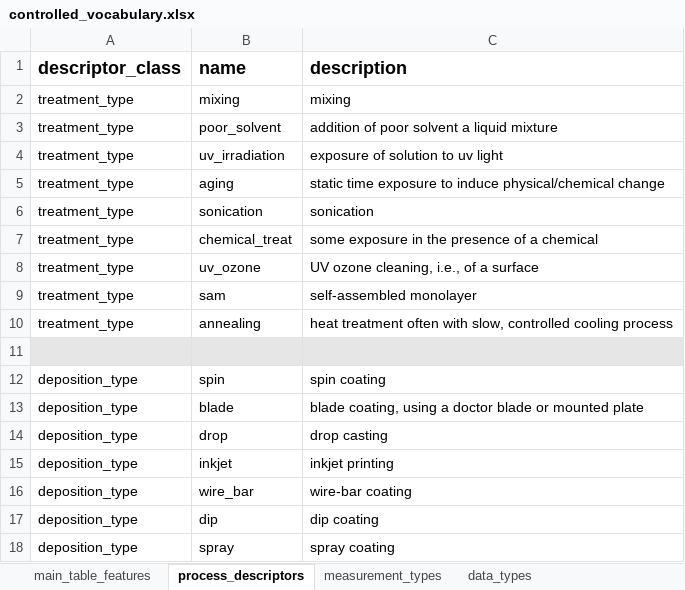
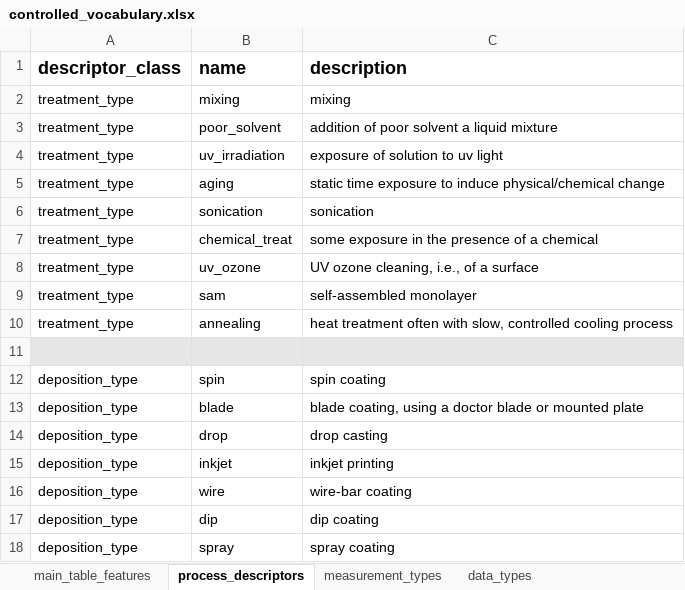
Before and after one commit to aaronliu64/ofet-db, an Excel workbook: controlled_vocabulary.xlsx, sheet process_descriptors, drawn as a sheet; values as stored, in another font and other column widths than the file's, no borders; the diff names each change by its address in the sheet, - before the commit and + after, or states it on an @@ line.

```diff
--- a/controlled_vocabulary.xlsx (sheet process_descriptors)
+++ b/controlled_vocabulary.xlsx (sheet process_descriptors)
-B16 (name): wire_bar
+B16 (name): wire
```
Also changed, not shown: sheet main_table_features, db_feed/DPPDTT/DPPDTT_dataset_feed_D6_ALcopy.xlsx, db_feed/new_template_v5.xlsx.
